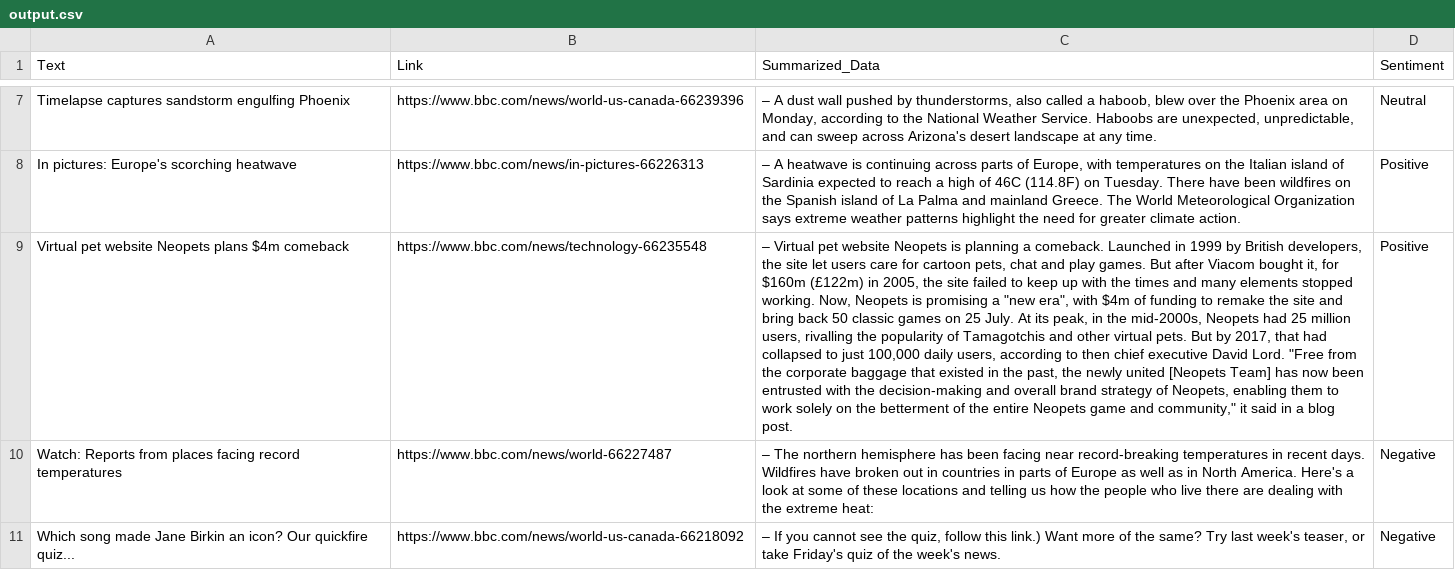
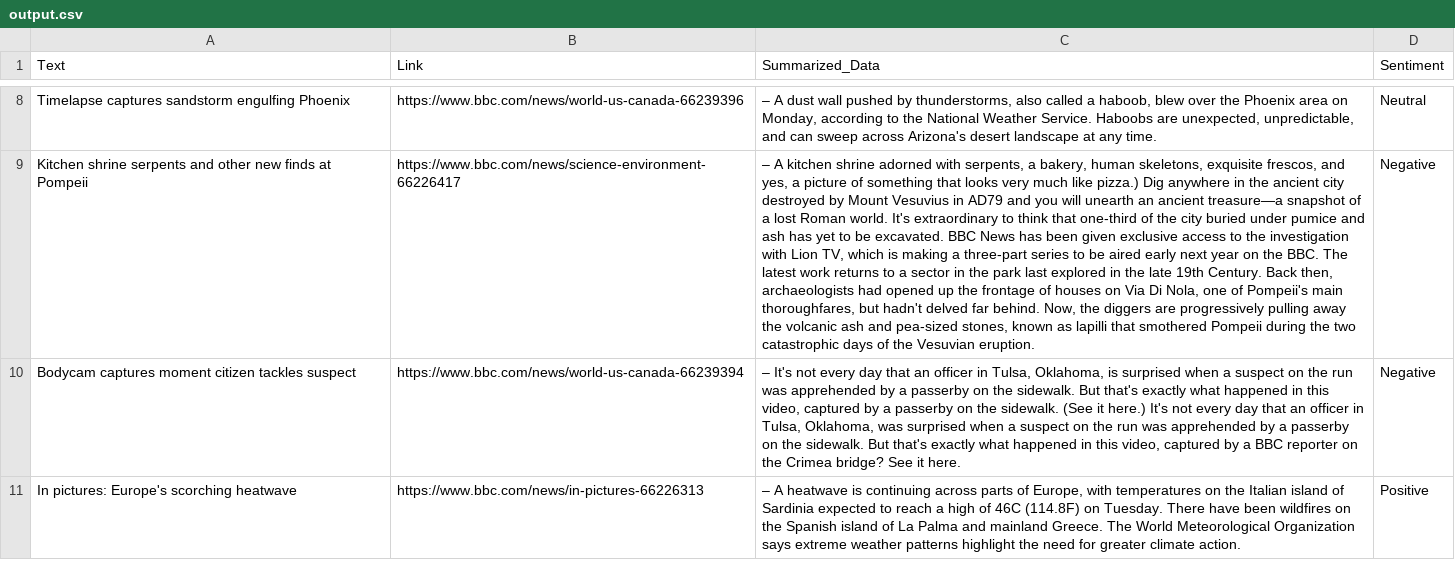
Before and after one commit to s-hreyas22/webscrapping.github.io, a CSV file: output.csv, drawn as a sheet; only a part is shown, gaps mark what is left out; removed rows and columns are numbered as before the commit, all else as after; the diff covers the shown part only; the diff names each change by its address in the sheet, - before the commit and + after, or states it on an @@ line.

```diff
--- a/output.csv
+++ b/output.csv
+row 9: Kitchen shrine serpents and other new finds at Pompeii | https://www.bbc.com/news/science-environment-66226417 | – A kitchen shrine adorned with serpents, a bakery, human skeletons, exquisite frescos, and yes, a picture of something that looks very much like pizza.) Dig anywhere in the ancient city destroyed by Mount Vesuvius in AD79 and you will unearth an ancient treasure—a snapshot of a lost Roman world. It's extraordinary to think that one-third of the city buried under pumice and ash has yet to be excavated. BBC News has been given exclusive access to the investigation with Lion TV, which is making a three-part series to be aired early next year on the BBC. The latest work returns to a sector in the park last explored in the late 19th Century. Back then, archaeologists had opened up the frontage of houses on Via Di Nola, one of Pompeii's main thoroughfares, but hadn't delved far behind. Now, the diggers are progressively pulling away the volcanic ash and pea-sized stones, known as lapilli that smothered Pompeii during the two catastrophic days of the Vesuvian eruption. | Negative
+row 10: Bodycam captures moment citizen tackles suspect | https://www.bbc.com/news/world-us-canada-66239394 | – It's not every day that an officer in Tulsa, Oklahoma, is surprised when a suspect on the run was apprehended by a passerby on the sidewalk. But that's exactly what happened in this video, captured by a passerby on the sidewalk. (See it here.) It's not every day that an officer in Tulsa, Oklahoma, was surprised when a suspect on the run was apprehended by a passerby on the sidewalk. But that's exactly what happened in this video, captured by a BBC reporter on the Crimea bridge? See it here. | Negative
-row 9: Virtual pet website Neopets plans $4m comeback | https://www.bbc.com/news/technology-66235548 | – Virtual pet website Neopets is planning a comeback. Launched in 1999 by British developers, the site let users care for cartoon pets, chat and play games. But after Viacom bought it, for $160m (£122m) in 2005, the site failed to keep up with the times and many elements stopped working. Now, Neopets is promising a "new era", with $4m of funding to remake the site and bring back 50 classic games on 25 July. At its peak, in the mid-2000s, Neopets had 25 million users, rivalling the popularity of Tamagotchis and other virtual pets. But by 2017, that had collapsed to just 100,000 daily users, according to then chief executive David Lord. "Free from the corporate baggage that existed in the past, the newly united [Neopets Team] has now been entrusted with the decision-making and overall brand strategy of Neopets, enabling them to work solely on the betterment of the entire Neopets game and community," it said in a blog post. | Positive
-row 10: Watch: Reports from places facing record temperatures | https://www.bbc.com/news/world-66227487 | – The northern hemisphere has been facing near record-breaking temperatures in recent days. Wildfires have broken out in countries in parts of Europe as well as in North America. Here's a look at some of these locations and telling us how the people who live there are dealing with the extreme heat: | Negative
-row 11: Which song made Jane Birkin an icon? Our quickfire quiz... | https://www.bbc.com/news/world-us-canada-66218092 | – If you cannot see the quiz, follow this link.) Want more of the same? Try last week's teaser, or take Friday's quiz of the week's news. | Negative
```
Also changed, not shown: 2 added rows, 1 removed row and 9 edited cells elsewhere in this file.
